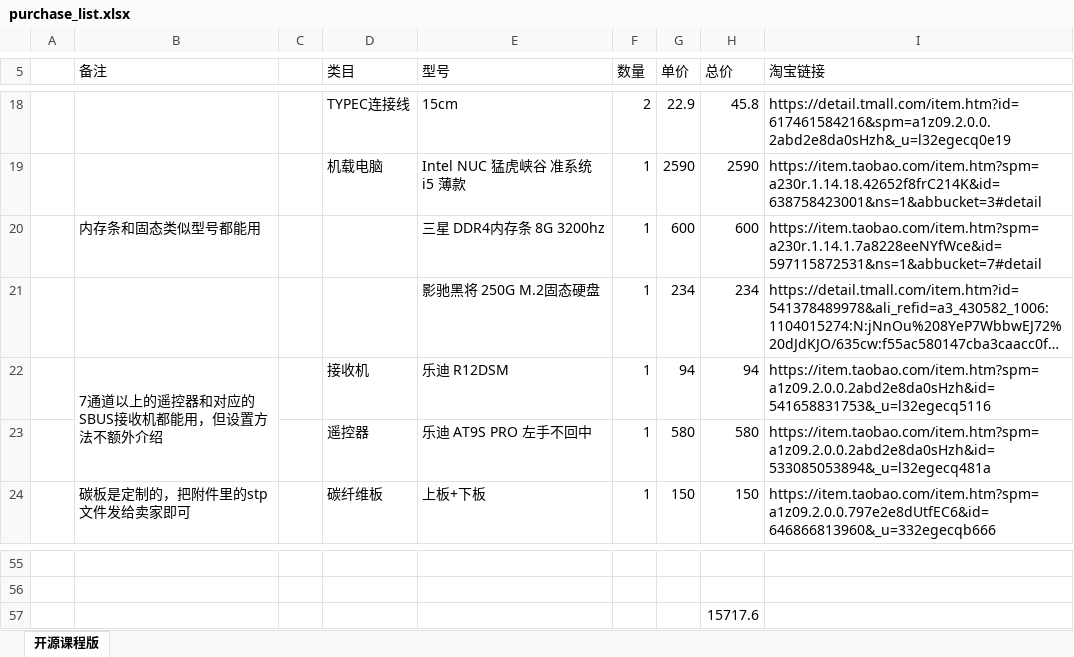
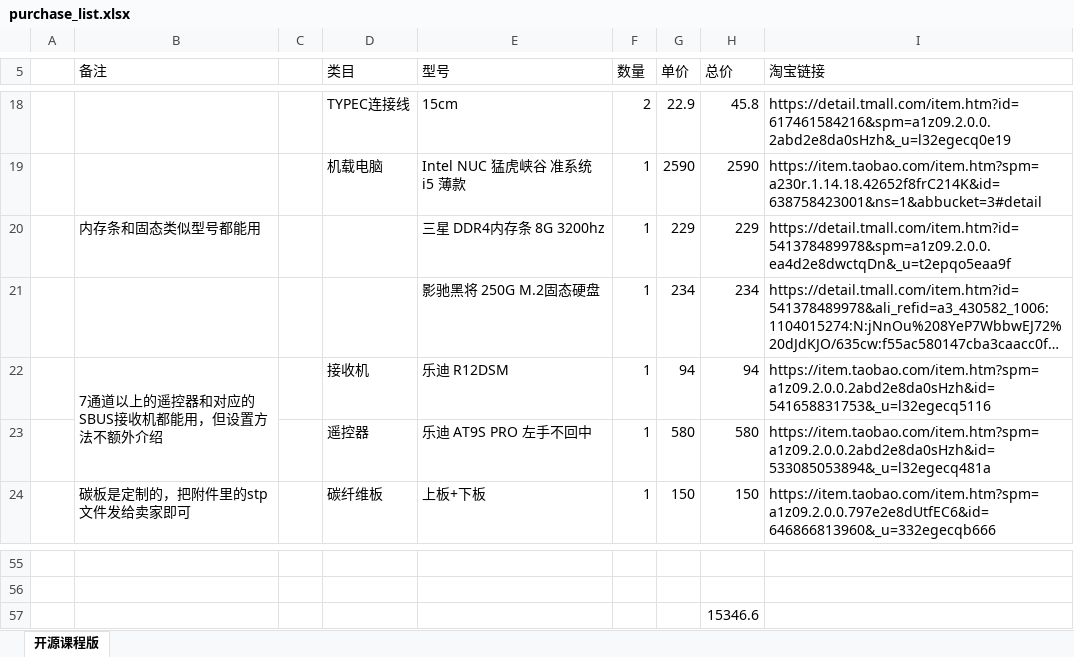
Before and after one commit to ZJU-FAST-Lab/Fast-Drone-250, an Excel workbook: purchase_list.xlsx, sheet 开源课程版, drawn as a sheet; only a part is shown, gaps mark what is left out; long unchanged cells end in …; values as stored, in another font and other column widths than the file's, no borders; the diff names each change by its address in the sheet, - before the commit and + after, or states it on an @@ line.

Commit message:
update purchase list

```diff
--- a/purchase_list.xlsx (sheet 开源课程版)
+++ b/purchase_list.xlsx (sheet 开源课程版)
-G20 (单价): 600
+G20 (单价): 229
-H20 (总价): 600
+H20 (总价): 229
-I20 (淘宝链接): https://item.taobao.com/item.htm?spm=a230r.1.14.1.7a8228eeNYfWce&id=597115872531&ns=1&abbucket=7#detail
+I20 (淘宝链接): https://detail.tmall.com/item.htm?id=541378489978&spm=a1z09.2.0.0.ea4d2e8dwctqDn&_u=t2epqo5eaa9f
-H57 (总价): 15717.6
+H57 (总价): 15346.6
```
Also changed, not shown: 1 other file.
